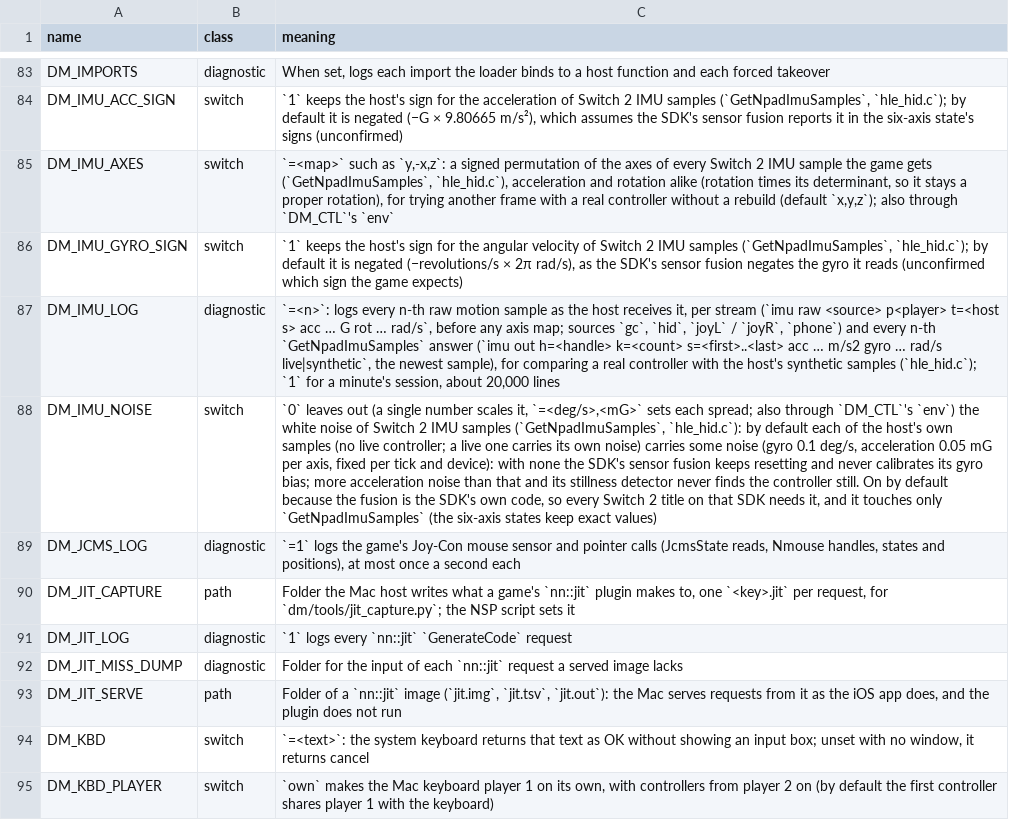
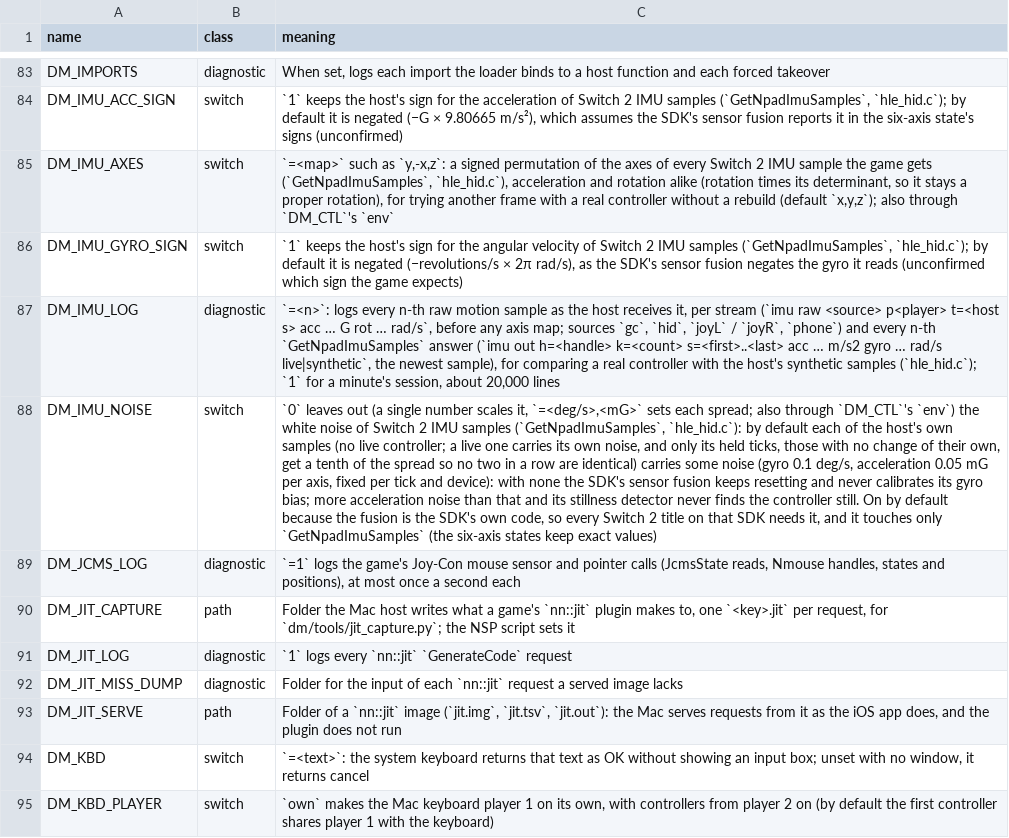
Before and after one commit to bymaxmarc/nxnative, a TSV file: docs/env_switches.tsv, drawn as a sheet; only a part is shown, gaps mark what is left out; the diff names each change by its address in the sheet, - before the commit and + after, or states it on an @@ line.

Commit message:
fix: hid dithers held live IMU ticks and routes pair halves
A tick with no change of its own (held past the newest live sample, a
single-sample history, or between two samples that read alike) now gets
a dither of a tenth of the host noise (0.01 deg/s, 0.005 mG), so the
fusion never reads a run of identical ticks; interpolated ticks stay
the controller's own. In the first real-controller session 76-79% of
the Joy-Con 2 ticks were held (runs of 4-9) and 58% of the DualSense's;
no fusion reset (sdk+0x6d7700) hit in any session log.

Joy-Cons shown as a pair: a pair in another slot of a one-player game
gives each handle its own half, a single Joy-Con there reads its own
stream (not the sideways merged one), and a pair that lost a half
leaves that handle flat instead of switching it mid-game.

```diff
--- a/docs/env_switches.tsv
+++ b/docs/env_switches.tsv
-C88 (meaning): …its own noise) carries some…
+C88 (meaning): …its own noise, and only its held ticks, those with no change of their own, get a tenth of the spread so no two in a row are identical) carries some…
```
Also changed, not shown: 3 other files.
